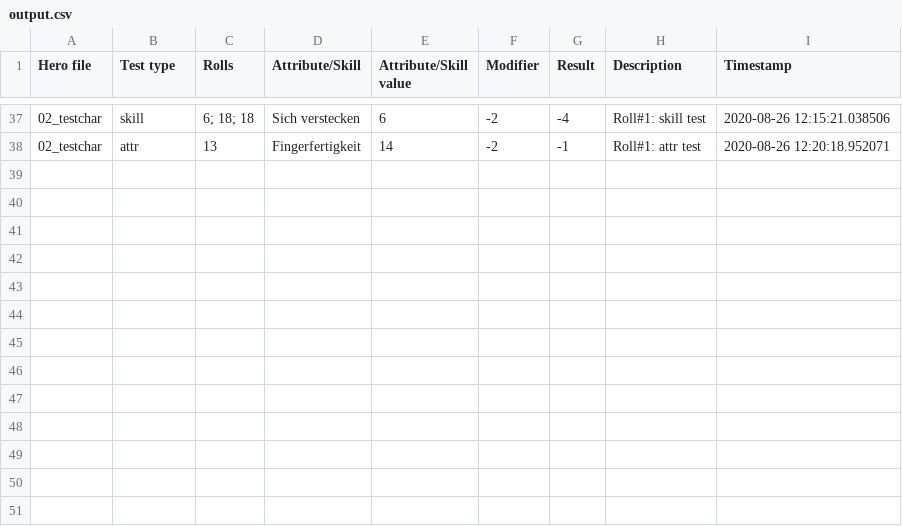
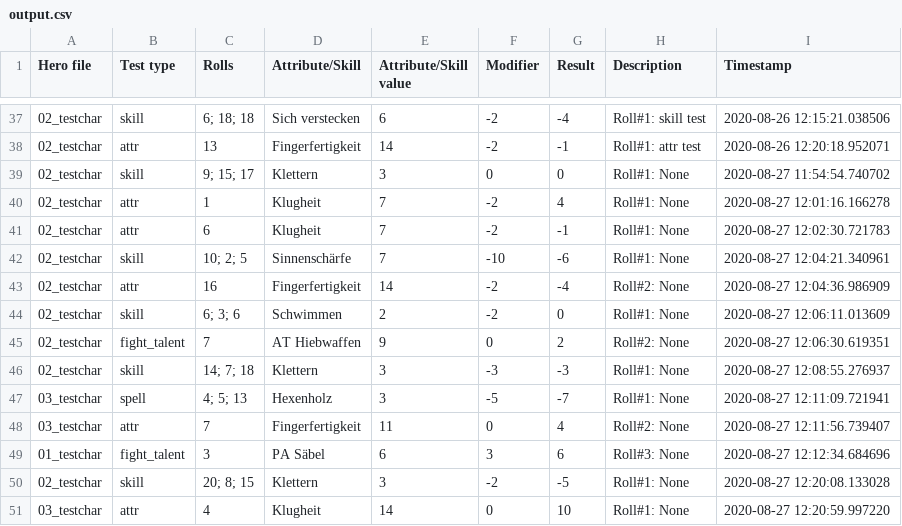
Before and after one commit to AndreasBamesberger/DSATester, a CSV file: output.csv, drawn as a sheet; only a part is shown, gaps mark what is left out; the diff names each change by its address in the sheet, - before the commit and + after, or states it on an @@ line.

```diff
--- a/output.csv
+++ b/output.csv
+row 39: 02_testchar | skill | 9; 15; 17 | Klettern | 3 | 0 | 0 | Roll#1: None | 2020-08-27 11:54:54.740702
+row 40: 02_testchar | attr | 1 | Klugheit | 7 | -2 | 4 | Roll#1: None | 2020-08-27 12:01:16.166278
+row 41: 02_testchar | attr | 6 | Klugheit | 7 | -2 | -1 | Roll#1: None | 2020-08-27 12:02:30.721783
+row 42: 02_testchar | skill | 10; 2; 5 | Sinnenschärfe | 7 | -10 | -6 | Roll#1: None | 2020-08-27 12:04:21.340961
+row 43: 02_testchar | attr | 16 | Fingerfertigkeit | 14 | -2 | -4 | Roll#2: None | 2020-08-27 12:04:36.986909
+row 44: 02_testchar | skill | 6; 3; 6 | Schwimmen | 2 | -2 | 0 | Roll#1: None | 2020-08-27 12:06:11.013609
+row 45: 02_testchar | fight_talent | 7 | AT Hiebwaffen | 9 | 0 | 2 | Roll#2: None | 2020-08-27 12:06:30.619351
+row 46: 02_testchar | skill | 14; 7; 18 | Klettern | 3 | -3 | -3 | Roll#1: None | 2020-08-27 12:08:55.276937
+row 47: 03_testchar | spell | 4; 5; 13 | Hexenholz | 3 | -5 | -7 | Roll#1: None | 2020-08-27 12:11:09.721941
+row 48: 03_testchar | attr | 7 | Fingerfertigkeit | 11 | 0 | 4 | Roll#2: None | 2020-08-27 12:11:56.739407
+row 49: 01_testchar | fight_talent | 3 | PA Säbel | 6 | 3 | 6 | Roll#3: None | 2020-08-27 12:12:34.684696
+row 50: 02_testchar | skill | 20; 8; 15 | Klettern | 3 | -2 | -5 | Roll#1: None | 2020-08-27 12:20:08.133028
+row 51: 03_testchar | attr | 4 | Klugheit | 14 | 0 | 10 | Roll#1: None | 2020-08-27 12:20:59.997220
```
Also changed, not shown: 4 other files.
